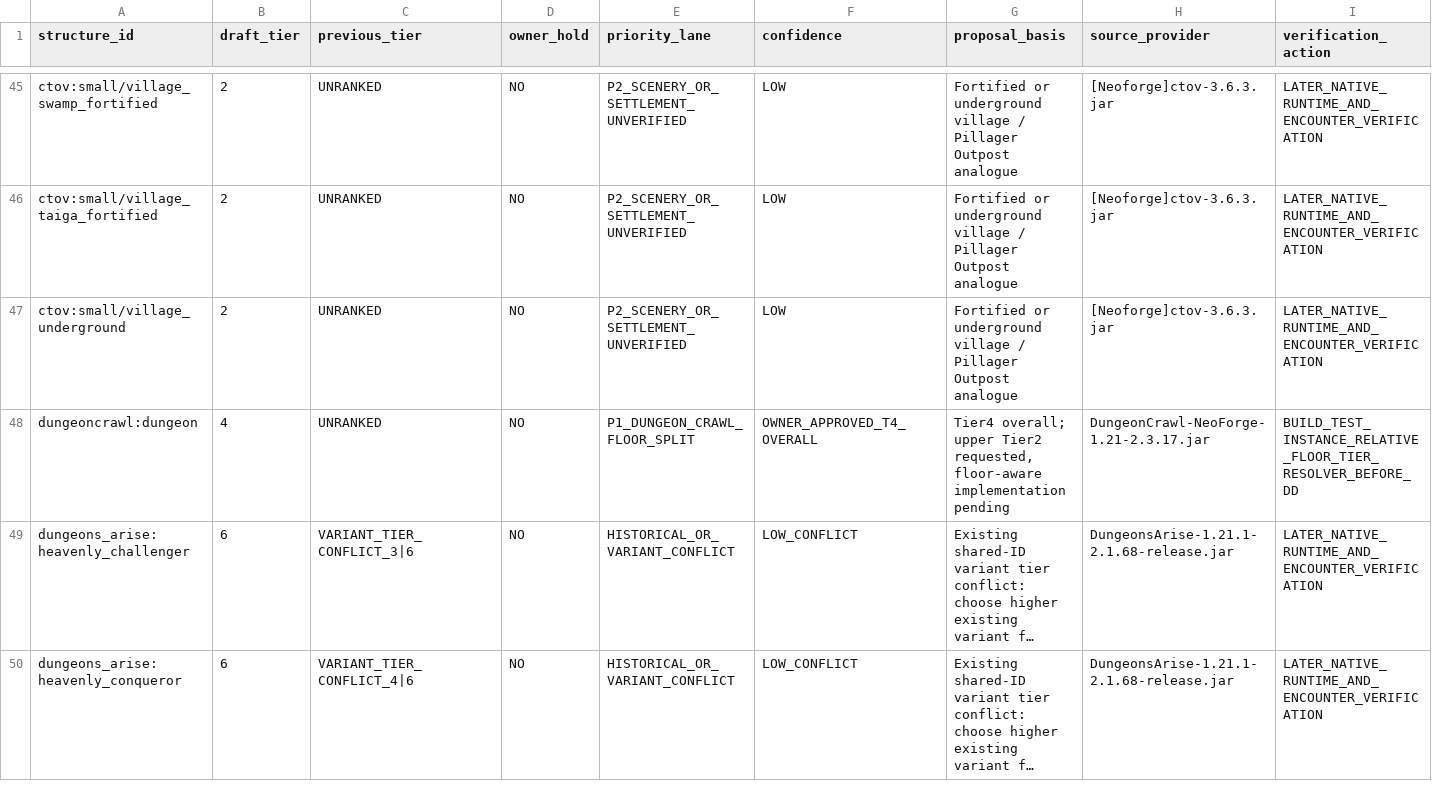
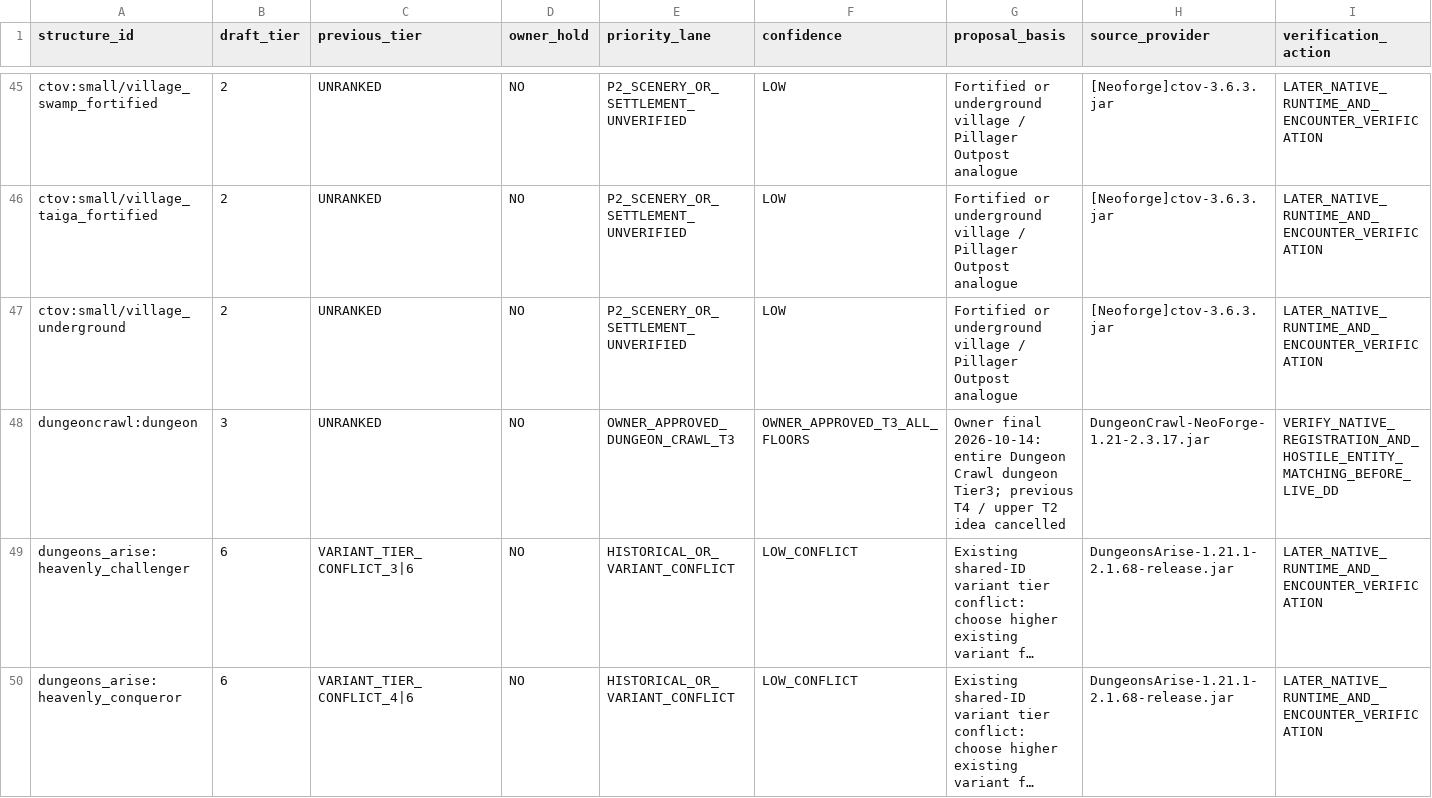
Before and after one commit to alsynth/AmbientOdyssey, a CSV file: docs/balance/DD_FULL_FIRST_PASS_UNVERIFIED_BACKLOG_20261014.csv, drawn as a sheet; only a part is shown, gaps mark what is left out; long unchanged cells end in …; the diff names each change by its address in the sheet, - before the commit and + after, or states it on an @@ line.

Commit message:
balance: Dungeon Crawl final Tier3 all floors; cancel Tier4 and floor-aware split plan

```diff
--- a/docs/balance/DD_FULL_FIRST_PASS_UNVERIFIED_BACKLOG_20261014.csv
+++ b/docs/balance/DD_FULL_FIRST_PASS_UNVERIFIED_BACKLOG_20261014.csv
-B48 (draft_tier): 4
+B48 (draft_tier): 3
-E48 (priority_lane): P1_DUNGEON_CRAWL_FLOOR_SPLIT
+E48 (priority_lane): OWNER_APPROVED_DUNGEON_CRAWL_T3
-F48 (confidence): OWNER_APPROVED_T4_OVERALL
+F48 (confidence): OWNER_APPROVED_T3_ALL_FLOORS
-G48 (proposal_basis): Tier4 overall; upper Tier2 requested, floor-aware implementation pending
+G48 (proposal_basis): Owner final 2026-10-14: entire Dungeon Crawl dungeon Tier3; previous T4 / upper T2 idea cancelled
-I48 (verification_action): BUILD_TEST_INSTANCE_RELATIVE_FLOOR_TIER_RESOLVER_BEFORE_DD
+I48 (verification_action): VERIFY_NATIVE_REGISTRATION_AND_HOSTILE_ENTITY_MATCHING_BEFORE_LIVE_DD
```
